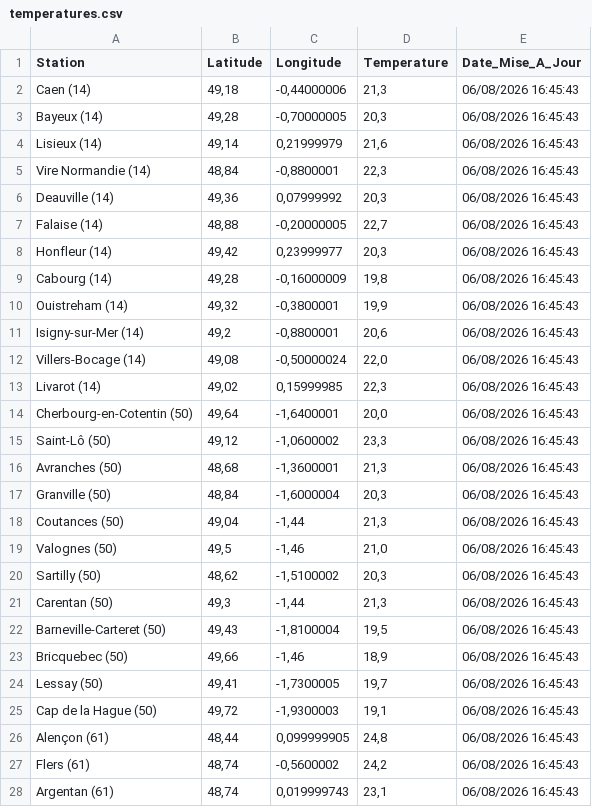
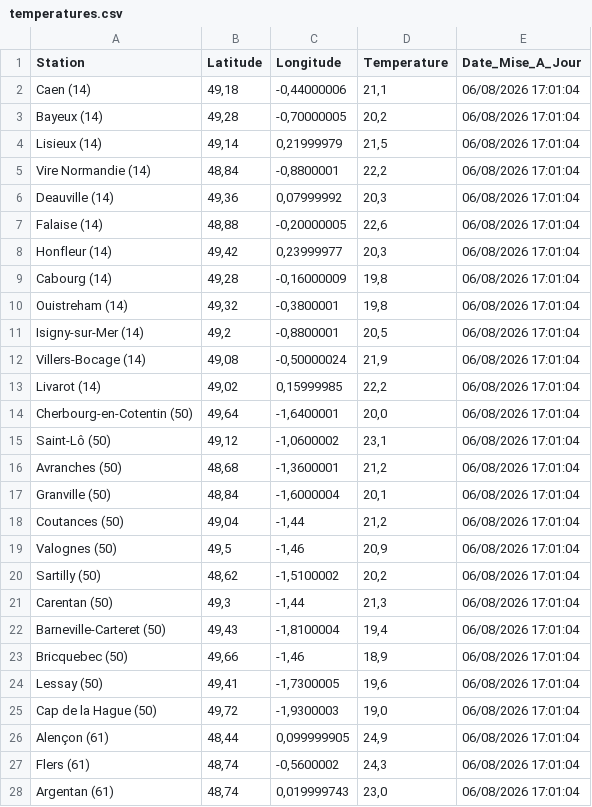
Before and after one commit to cenfr3/temp-ratures-normandie, a CSV file: temperatures.csv, drawn as a sheet; only a part is shown; the diff covers the shown part only.

```diff
--- a/temperatures.csv
+++ b/temperatures.csv
@@ -1,28 +1,28 @@
 Station,Latitude,Longitude,Temperature,Date_Mise_A_Jour
-Caen (14),"49,18","-0,44000006","21,3",06/08/2026 16:45:43
-Bayeux (14),"49,28","-0,70000005","20,3",06/08/2026 16:45:43
-Lisieux (14),"49,14","0,21999979","21,6",06/08/2026 16:45:43
-Vire Normandie (14),"48,84","-0,8800001","22,3",06/08/2026 16:45:43
-Deauville (14),"49,36","0,07999992","20,3",06/08/2026 16:45:43
-Falaise (14),"48,88","-0,20000005","22,7",06/08/2026 16:45:43
-Honfleur (14),"49,42","0,23999977","20,3",06/08/2026 16:45:43
-Cabourg (14),"49,28","-0,16000009","19,8",06/08/2026 16:45:43
-Ouistreham (14),"49,32","-0,3800001","19,9",06/08/2026 16:45:43
-Isigny-sur-Mer (14),"49,2","-0,8800001","20,6",06/08/2026 16:45:43
-Villers-Bocage (14),"49,08","-0,50000024","22,0",06/08/2026 16:45:43
-Livarot (14),"49,02","0,15999985","22,3",06/08/2026 16:45:43
-Cherbourg-en-Cotentin (50),"49,64","-1,6400001","20,0",06/08/2026 16:45:43
-Saint-Lô (50),"49,12","-1,0600002","23,3",06/08/2026 16:45:43
-Avranches (50),"48,68","-1,3600001","21,3",06/08/2026 16:45:43
-Granville (50),"48,84","-1,6000004","20,3",06/08/2026 16:45:43
-Coutances (50),"49,04","-1,44","21,3",06/08/2026 16:45:43
-Valognes (50),"49,5","-1,46","21,0",06/08/2026 16:45:43
-Sartilly (50),"48,62","-1,5100002","20,3",06/08/2026 16:45:43
-Carentan (50),"49,3","-1,44","21,3",06/08/2026 16:45:43
-Barneville-Carteret (50),"49,43","-1,8100004","19,5",06/08/2026 16:45:43
-Bricquebec (50),"49,66","-1,46","18,9",06/08/2026 16:45:43
-Lessay (50),"49,41","-1,7300005","19,7",06/08/2026 16:45:43
-Cap de la Hague (50),"49,72","-1,9300003","19,1",06/08/2026 16:45:43
-Alençon (61),"48,44","0,099999905","24,8",06/08/2026 16:45:43
-Flers (61),"48,74","-0,5600002","24,2",06/08/2026 16:45:43
-Argentan (61),"48,74","0,019999743","23,1",06/08/2026 16:45:43
+Caen (14),"49,18","-0,44000006","21,1",06/08/2026 17:01:04
+Bayeux (14),"49,28","-0,70000005","20,2",06/08/2026 17:01:04
+Lisieux (14),"49,14","0,21999979","21,5",06/08/2026 17:01:04
+Vire Normandie (14),"48,84","-0,8800001","22,2",06/08/2026 17:01:04
+Deauville (14),"49,36","0,07999992","20,3",06/08/2026 17:01:04
+Falaise (14),"48,88","-0,20000005","22,6",06/08/2026 17:01:04
+Honfleur (14),"49,42","0,23999977","20,3",06/08/2026 17:01:04
+Cabourg (14),"49,28","-0,16000009","19,8",06/08/2026 17:01:04
+Ouistreham (14),"49,32","-0,3800001","19,8",06/08/2026 17:01:04
+Isigny-sur-Mer (14),"49,2","-0,8800001","20,5",06/08/2026 17:01:04
+Villers-Bocage (14),"49,08","-0,50000024","21,9",06/08/2026 17:01:04
+Livarot (14),"49,02","0,15999985","22,2",06/08/2026 17:01:04
+Cherbourg-en-Cotentin (50),"49,64","-1,6400001","20,0",06/08/2026 17:01:04
+Saint-Lô (50),"49,12","-1,0600002","23,1",06/08/2026 17:01:04
+Avranches (50),"48,68","-1,3600001","21,2",06/08/2026 17:01:04
+Granville (50),"48,84","-1,6000004","20,1",06/08/2026 17:01:04
+Coutances (50),"49,04","-1,44","21,2",06/08/2026 17:01:04
+Valognes (50),"49,5","-1,46","20,9",06/08/2026 17:01:04
+Sartilly (50),"48,62","-1,5100002","20,2",06/08/2026 17:01:04
+Carentan (50),"49,3","-1,44","21,3",06/08/2026 17:01:04
+Barneville-Carteret (50),"49,43","-1,8100004","19,4",06/08/2026 17:01:04
+Bricquebec (50),"49,66","-1,46","18,9",06/08/2026 17:01:04
+Lessay (50),"49,41","-1,7300005","19,6",06/08/2026 17:01:04
+Cap de la Hague (50),"49,72","-1,9300003","19,0",06/08/2026 17:01:04
+Alençon (61),"48,44","0,099999905","24,9",06/08/2026 17:01:04
+Flers (61),"48,74","-0,5600002","24,3",06/08/2026 17:01:04
+Argentan (61),"48,74","0,019999743","23,0",06/08/2026 17:01:04
```
Also changed, not shown: 58 edited cells elsewhere in this file.
